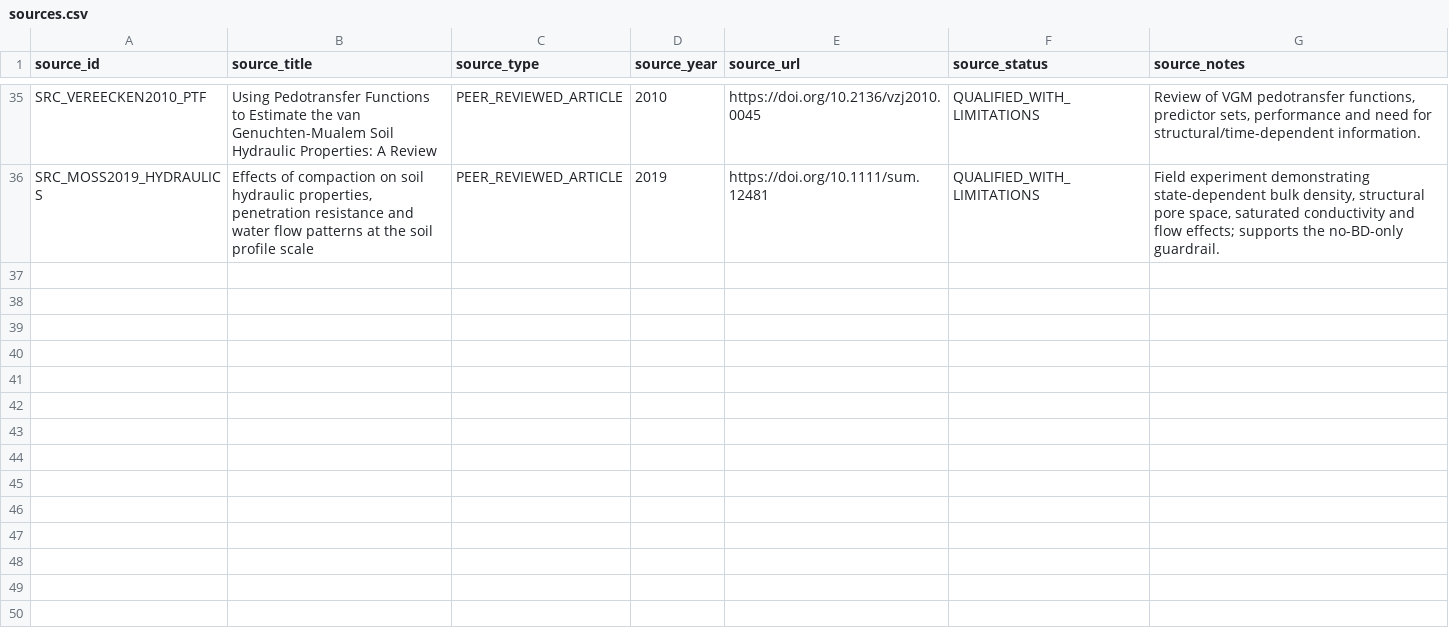
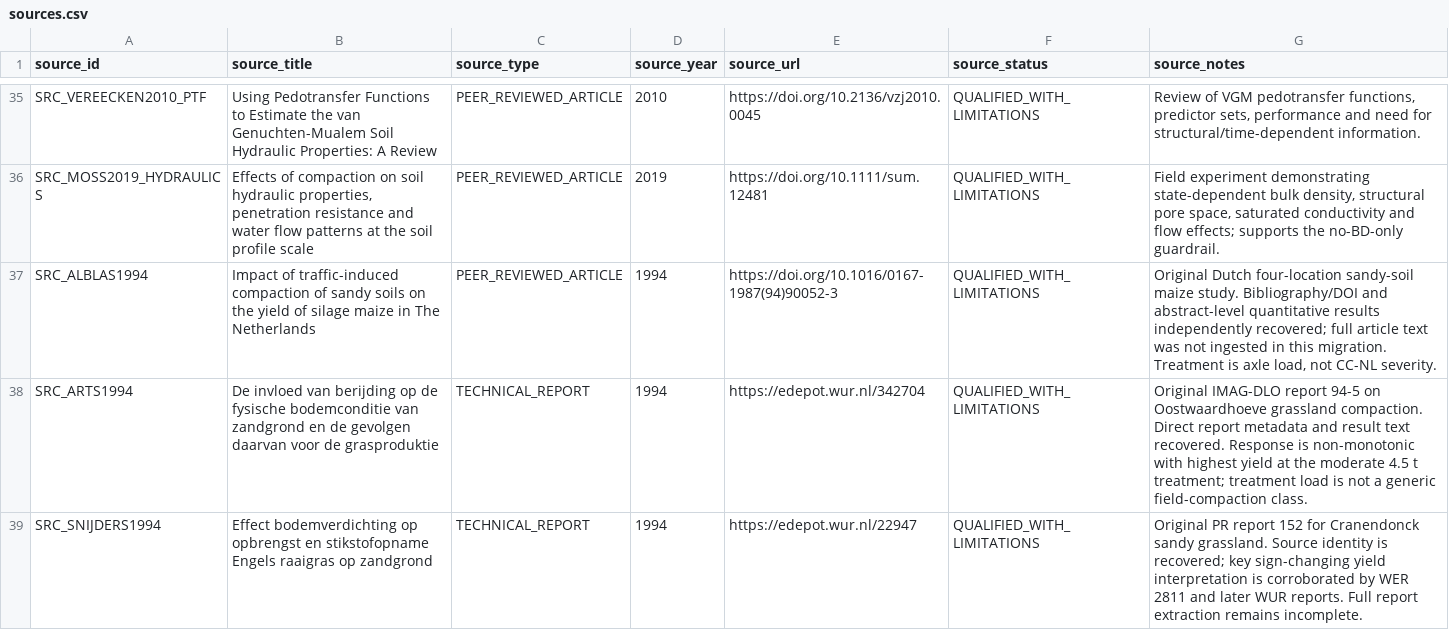
Before and after one commit to abhedwig-cell/Bodemverdichting_kosten, a CSV file: evidence/sources.csv, drawn as a sheet; only a part is shown, gaps mark what is left out.

Commit message:
Add original Dutch on-site yield sources

```diff
--- a/evidence/sources.csv
+++ b/evidence/sources.csv
@@ -36 +36,4 @@ SRC_VEREECKEN2010_PTF,Using Pedotransfer Functions to Estimate the van Genuchten
 SRC_MOSS2019_HYDRAULICS,"Effects of compaction on soil hydraulic properties, penetration resistance and water flow patterns at the soil profile scale",PEER_REVIEWED_ARTICLE,2019,https://doi.org/10.1111/sum.12481,QUALIFIED_WITH_LIMITATIONS,"Field experiment demonstrating state-dependent bulk density, structural pore space, saturated conductivity and flow effects; supports the no-BD-only guardrail."
+SRC_ALBLAS1994,Impact of traffic-induced compaction of sandy soils on the yield of silage maize in The Netherlands,PEER_REVIEWED_ARTICLE,1994,https://doi.org/10.1016/0167-1987(94)90052-3,QUALIFIED_WITH_LIMITATIONS,"Original Dutch four-location sandy-soil maize study. Bibliography/DOI and abstract-level quantitative results independently recovered; full article text was not ingested in this migration. Treatment is axle load, not CC-NL severity."
+SRC_ARTS1994,De invloed van berijding op de fysische bodemconditie van zandgrond en de gevolgen daarvan voor de grasproduktie,TECHNICAL_REPORT,1994,https://edepot.wur.nl/342704,QUALIFIED_WITH_LIMITATIONS,"Original IMAG-DLO report 94-5 on Oostwaardhoeve grassland compaction. Direct report metadata and result text recovered. Response is non-monotonic with highest yield at the moderate 4.5 t treatment; treatment load is not a generic field-compaction class."
+SRC_SNIJDERS1994,Effect bodemverdichting op opbrengst en stikstofopname Engels raaigras op zandgrond,TECHNICAL_REPORT,1994,https://edepot.wur.nl/22947,QUALIFIED_WITH_LIMITATIONS,"Original PR report 152 for Cranendonck sandy grassland. Source identity is recovered; key sign-changing yield interpretation is corroborated by WER 2811 and later WUR reports. Full report extraction remains incomplete."
```
